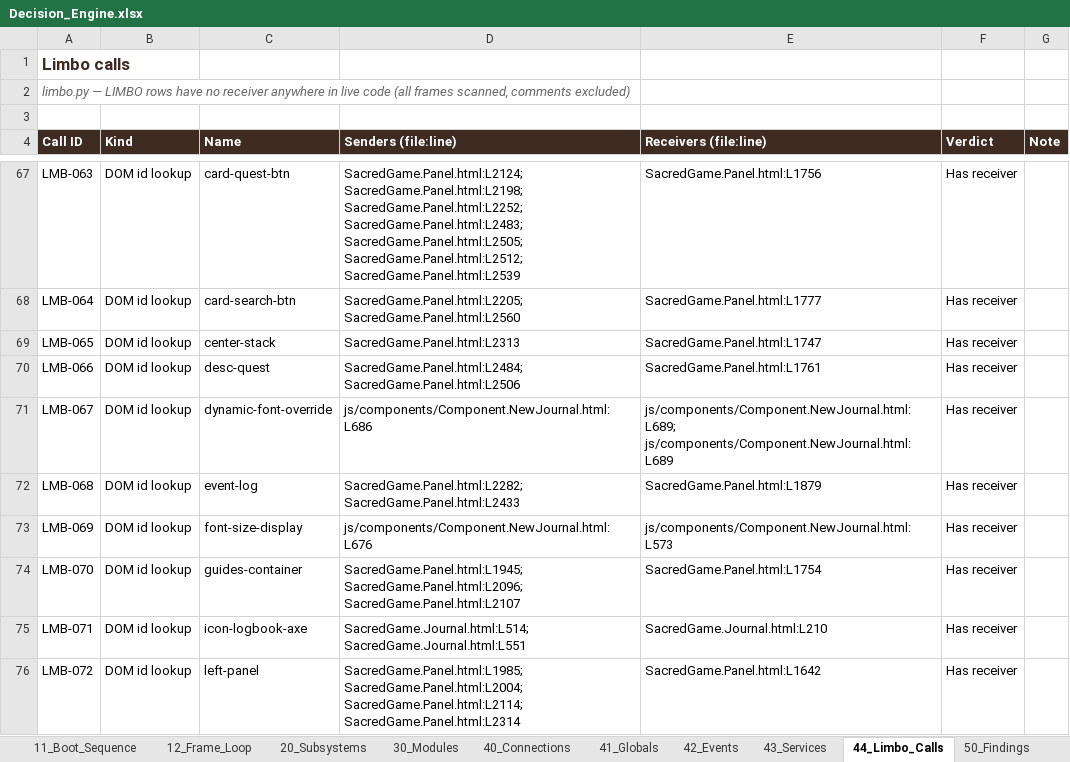
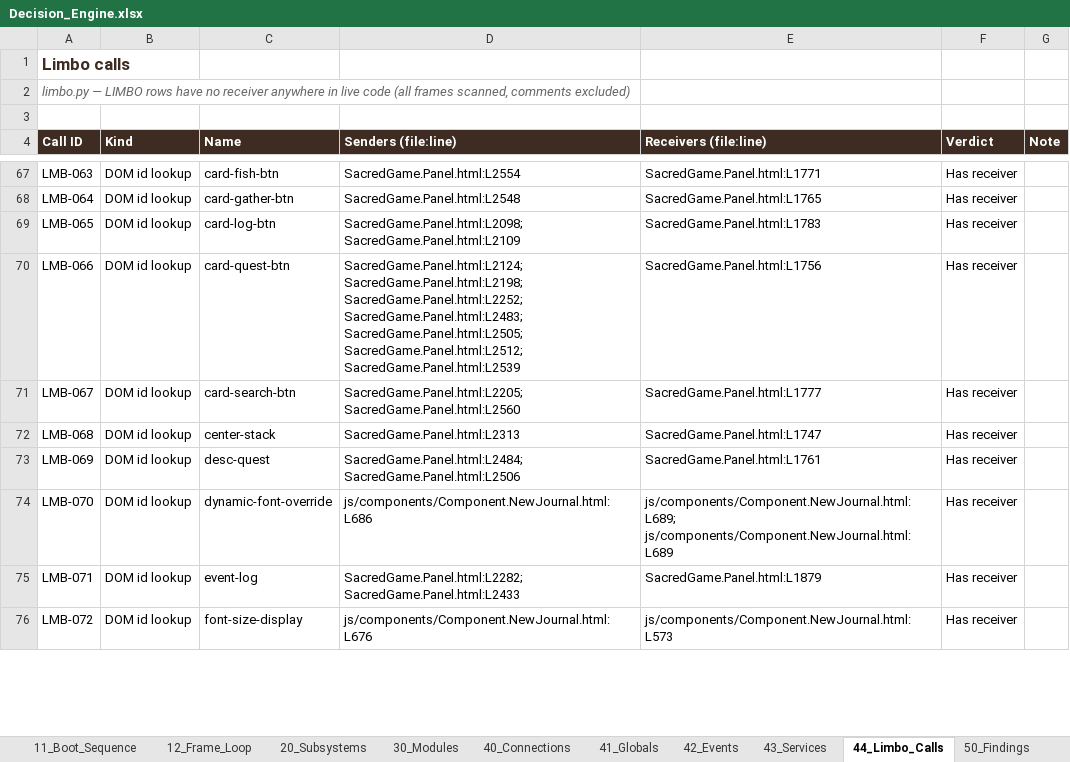
Before and after one commit to dev-ideasoftware-studio/SacredAdventures, an Excel workbook: docs/decision-engine/Decision_Engine.xlsx, sheet 44_Limbo_Calls, drawn as a sheet; only a part is shown, gaps mark what is left out; values as stored, in another font and other column widths than the file's, no borders; the diff covers the shown part only; the diff names each change by its address in the sheet, - before the commit and + after, or states it on an @@ line.

```diff
--- a/docs/decision-engine/Decision_Engine.xlsx (sheet 44_Limbo_Calls)
+++ b/docs/decision-engine/Decision_Engine.xlsx (sheet 44_Limbo_Calls)
-C67 (Name): card-quest-btn
+C67 (Name): card-fish-btn
-D67 (Senders (file:line)): SacredGame.Panel.html:L2124; SacredGame.Panel.html:L2198; SacredGame.Panel.html:L2252; SacredGame.Panel.html:L2483; SacredGame.Panel.html:L2505; SacredGame.Panel.html:L2512; SacredGame.Panel.html:L2539
+D67 (Senders (file:line)): SacredGame.Panel.html:L2554
-E67 (Receivers (file:line)): SacredGame.Panel.html:L1756
+E67 (Receivers (file:line)): SacredGame.Panel.html:L1771
-C68 (Name): card-search-btn
+C68 (Name): card-gather-btn
-D68 (Senders (file:line)): SacredGame.Panel.html:L2205; SacredGame.Panel.html:L2560
+D68 (Senders (file:line)): SacredGame.Panel.html:L2548
-E68 (Receivers (file:line)): SacredGame.Panel.html:L1777
+E68 (Receivers (file:line)): SacredGame.Panel.html:L1765
-C69 (Name): center-stack
+C69 (Name): card-log-btn
-D69 (Senders (file:line)): SacredGame.Panel.html:L2313
+D69 (Senders (file:line)): SacredGame.Panel.html:L2098; SacredGame.Panel.html:L2109
-E69 (Receivers (file:line)): SacredGame.Panel.html:L1747
+E69 (Receivers (file:line)): SacredGame.Panel.html:L1783
-C70 (Name): desc-quest
+C70 (Name): card-quest-btn
-D70 (Senders (file:line)): SacredGame.Panel.html:L2484; SacredGame.Panel.html:L2506
+D70 (Senders (file:line)): SacredGame.Panel.html:L2124; SacredGame.Panel.html:L2198; SacredGame.Panel.html:L2252; SacredGame.Panel.html:L2483; SacredGame.Panel.html:L2505; SacredGame.Panel.html:L2512; SacredGame.Panel.html:L2539
-E70 (Receivers (file:line)): SacredGame.Panel.html:L1761
+E70 (Receivers (file:line)): SacredGame.Panel.html:L1756
-C71 (Name): dynamic-font-override
+C71 (Name): card-search-btn
-D71 (Senders (file:line)): js/components/Component.NewJournal.html:L686
+D71 (Senders (file:line)): SacredGame.Panel.html:L2205; SacredGame.Panel.html:L2560
-E71 (Receivers (file:line)): js/components/Component.NewJournal.html:L689; js/components/Component.NewJournal.html:L689
+E71 (Receivers (file:line)): SacredGame.Panel.html:L1777
-C72 (Name): event-log
+C72 (Name): center-stack
-D72 (Senders (file:line)): SacredGame.Panel.html:L2282; SacredGame.Panel.html:L2433
+D72 (Senders (file:line)): SacredGame.Panel.html:L2313
-E72 (Receivers (file:line)): SacredGame.Panel.html:L1879
+E72 (Receivers (file:line)): SacredGame.Panel.html:L1747
-C73 (Name): font-size-display
+C73 (Name): desc-quest
-D73 (Senders (file:line)): js/components/Component.NewJournal.html:L676
+D73 (Senders (file:line)): SacredGame.Panel.html:L2484; SacredGame.Panel.html:L2506
-E73 (Receivers (file:line)): js/components/Component.NewJournal.html:L573
+E73 (Receivers (file:line)): SacredGame.Panel.html:L1761
-C74 (Name): guides-container
+C74 (Name): dynamic-font-override
-D74 (Senders (file:line)): SacredGame.Panel.html:L1945; SacredGame.Panel.html:L2096; SacredGame.Panel.html:L2107
+D74 (Senders (file:line)): js/components/Component.NewJournal.html:L686
-E74 (Receivers (file:line)): SacredGame.Panel.html:L1754
+E74 (Receivers (file:line)): js/components/Component.NewJournal.html:L689; js/components/Component.NewJournal.html:L689
-C75 (Name): icon-logbook-axe
+C75 (Name): event-log
-D75 (Senders (file:line)): SacredGame.Journal.html:L514; SacredGame.Journal.html:L551
+D75 (Senders (file:line)): SacredGame.Panel.html:L2282; SacredGame.Panel.html:L2433
-E75 (Receivers (file:line)): SacredGame.Journal.html:L210
+E75 (Receivers (file:line)): SacredGame.Panel.html:L1879
-C76 (Name): left-panel
+C76 (Name): font-size-display
-D76 (Senders (file:line)): SacredGame.Panel.html:L1985; SacredGame.Panel.html:L2004; SacredGame.Panel.html:L2114; SacredGame.Panel.html:L2314
+D76 (Senders (file:line)): js/components/Component.NewJournal.html:L676
-E76 (Receivers (file:line)): SacredGame.Panel.html:L1642
+E76 (Receivers (file:line)): js/components/Component.NewJournal.html:L573
```
Also changed, not shown: 3 added rows and 468 edited cells elsewhere in this sheet, sheet 52_Claims_vs_Verified, sheet 50_Findings, sheet 63_Attempts_Ledger, sheet 60_Plan, sheet 20_Subsystems, sheet 70_Session_Log, 5 more sheets, 4 other files.
